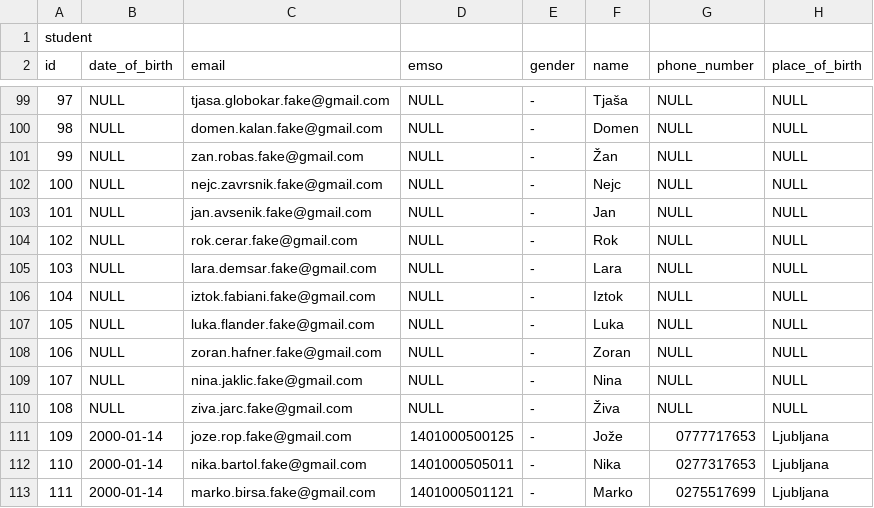
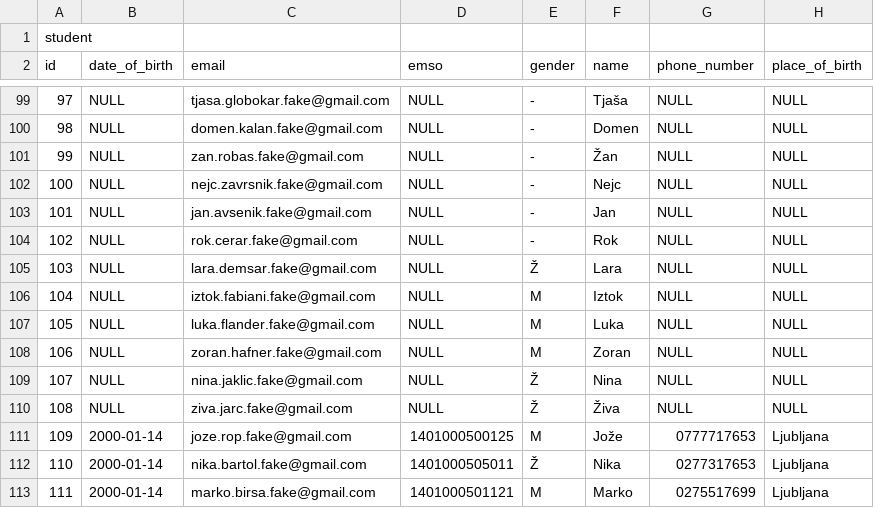
Before and after one commit to matejklemen/sis-backend, a CSV file: entities/src/main/resources/19-studenti.csv, drawn as a sheet; only a part is shown, gaps mark what is left out; the diff names each change by its address in the sheet, - before the commit and + after, or states it on an @@ line.

Commit message:
Genders for students

```diff
--- a/entities/src/main/resources/19-studenti.csv
+++ b/entities/src/main/resources/19-studenti.csv
-E105 (gender): -
+E105 (gender): Ž
-E106:E108 (gender): -
+E106:E108 (gender): M
-E109:E110 (gender): -
+E109:E110 (gender): Ž
-E111 (gender): -
+E111 (gender): M
-E112 (gender): -
+E112 (gender): Ž
-E113 (gender): -
+E113 (gender): M
```
Also changed, not shown: 1 other file.
